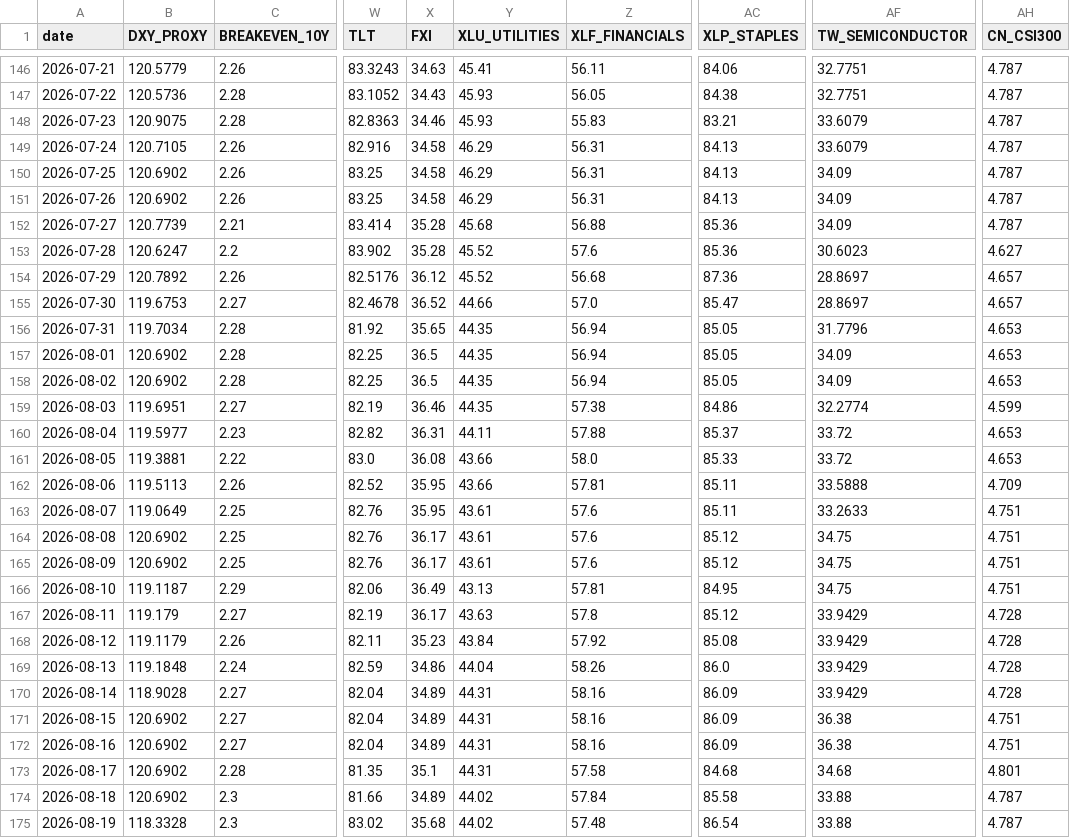
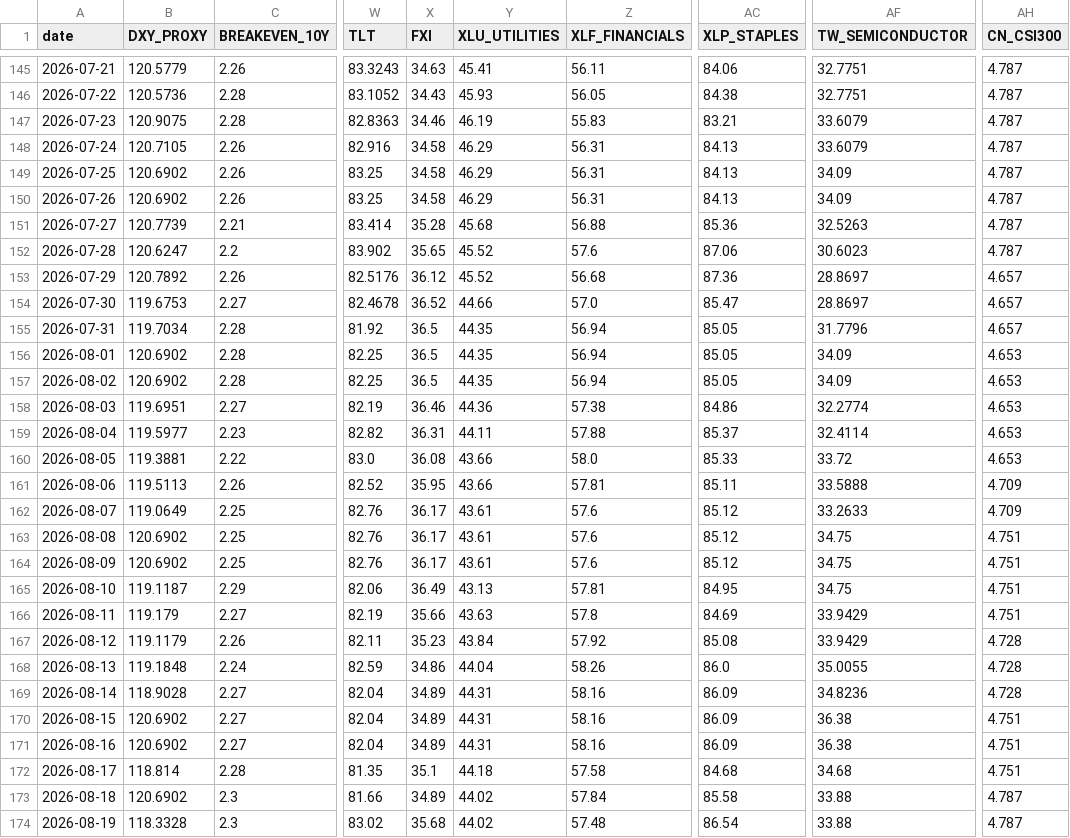
Before and after one commit to stutjeff/pios-capital-flow-engine, a CSV file: data/capital_flow_timeseries_180d.csv, drawn as a sheet; only a part is shown, gaps mark what is left out; addresses are those after the commit; the diff covers the shown part only; the diff names each change by its address in the sheet, - before the commit and + after, or states it on an @@ line.

```diff
--- a/data/capital_flow_timeseries_180d.csv
+++ b/data/capital_flow_timeseries_180d.csv
-Y147 (XLU_UTILITIES): 45.93
+Y147 (XLU_UTILITIES): 46.19
-AF151 (TW_SEMICONDUCTOR): 34.09
+AF151 (TW_SEMICONDUCTOR): 32.5263
-X152 (FXI): 35.28
+X152 (FXI): 35.65
-AC152 (XLP_STAPLES): 85.36
+AC152 (XLP_STAPLES): 87.06
-AH152 (CN_CSI300): 4.627
+AH152 (CN_CSI300): 4.787
-X155 (FXI): 35.65
+X155 (FXI): 36.5
-AH155 (CN_CSI300): 4.653
+AH155 (CN_CSI300): 4.657
-Y158 (XLU_UTILITIES): 44.35
+Y158 (XLU_UTILITIES): 44.36
-AH158 (CN_CSI300): 4.599
+AH158 (CN_CSI300): 4.653
-AF159 (TW_SEMICONDUCTOR): 33.72
+AF159 (TW_SEMICONDUCTOR): 32.4114
-X162 (FXI): 35.95
+X162 (FXI): 36.17
-AC162 (XLP_STAPLES): 85.11
+AC162 (XLP_STAPLES): 85.12
-AH162 (CN_CSI300): 4.751
+AH162 (CN_CSI300): 4.709
-X166 (FXI): 36.17
+X166 (FXI): 35.66
-AC166 (XLP_STAPLES): 85.12
+AC166 (XLP_STAPLES): 84.69
-AH166 (CN_CSI300): 4.728
+AH166 (CN_CSI300): 4.751
-AF168 (TW_SEMICONDUCTOR): 33.9429
+AF168 (TW_SEMICONDUCTOR): 35.0055
-AF169 (TW_SEMICONDUCTOR): 33.9429
+AF169 (TW_SEMICONDUCTOR): 34.8236
-B172 (DXY_PROXY): 120.6902
+B172 (DXY_PROXY): 118.814
-Y172 (XLU_UTILITIES): 44.31
+Y172 (XLU_UTILITIES): 44.18
-AH172 (CN_CSI300): 4.801
+AH172 (CN_CSI300): 4.751
```
Also changed, not shown: 1 added row, 1 removed row and 98 edited cells elsewhere in this file, data/factor_analysis.csv, data/market_state_history_180d.csv, 3 other files.
